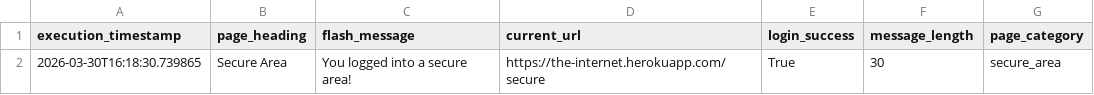
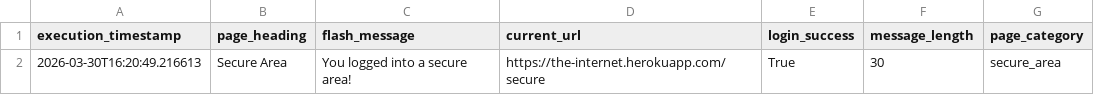
Before and after one commit to vegaFlex/rpa_process_automation_pipeline, a CSV file: data/processed/session_data_processed.csv, drawn as a sheet.

```diff
--- a/data/processed/session_data_processed.csv
+++ b/data/processed/session_data_processed.csv
@@ -1,2 +1,2 @@
 execution_timestamp,page_heading,flash_message,current_url,login_success,message_length,page_category
-2026-03-30T16:18:30.739865,Secure Area,You logged into a secure area!,https://the-internet.herokuapp.com/secure,True,30,secure_area
+2026-03-30T16:20:49.216613,Secure Area,You logged into a secure area!,https://the-internet.herokuapp.com/secure,True,30,secure_area
```
Also changed, not shown: 4 other files.
